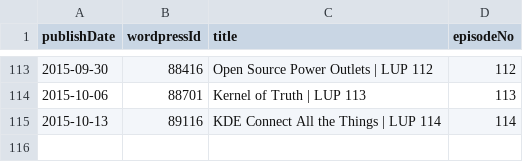
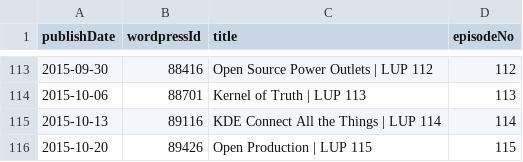
Before and after one commit to Cj-Malone/jb_data, a CSV file: shows/lup.csv, drawn as a sheet; only a part is shown, gaps mark what is left out.

Commit message:
lup115

```diff
--- a/shows/lup.csv
+++ b/shows/lup.csv
@@ -115 +115,2 @@ publishDate,wordpressId,title,episodeNo
 2015-10-13,89116,KDE Connect All the Things | LUP 114,114
+2015-10-20,89426,Open Production | LUP 115,115
```
